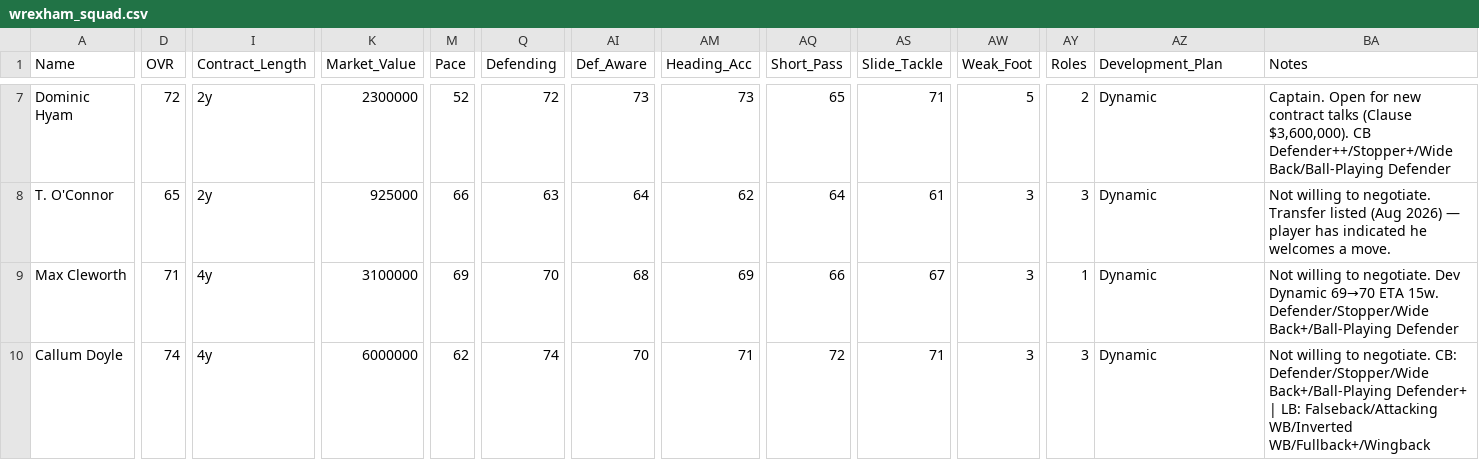
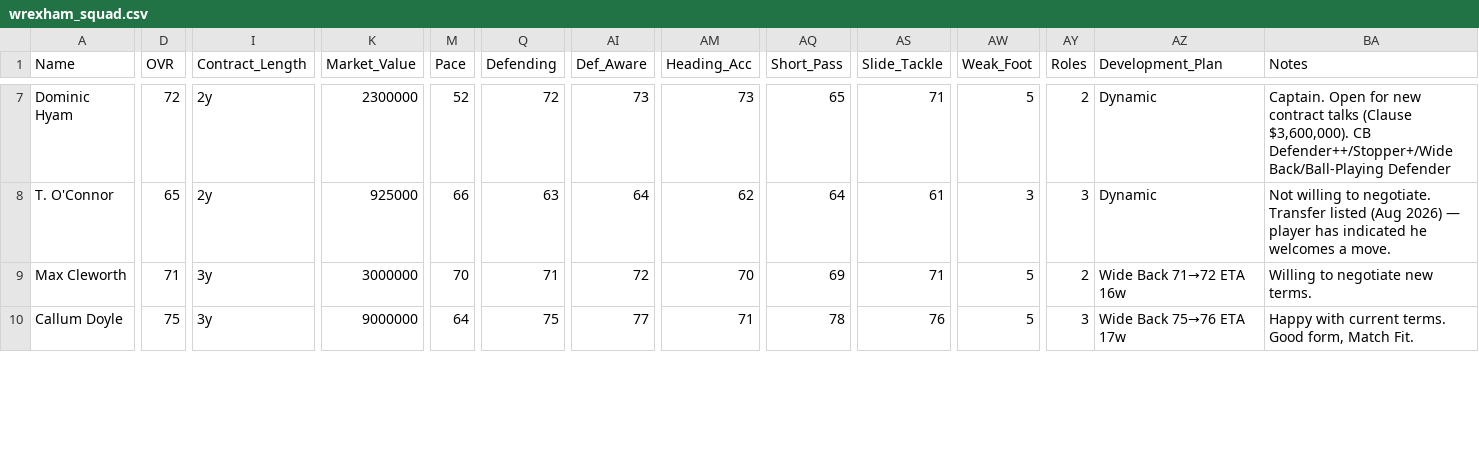
Before and after one commit to Gaunttk/Keeyvon-Jenkins-FC26-Manager-Career, a CSV file: wrexham_squad.csv, drawn as a sheet; only a part is shown, gaps mark what is left out; the diff covers the shown part only; the diff names each change by its address in the sheet, - before the commit and + after, or states it on an @@ line.

Commit message:
Fill remaining defender/midfielder gap: Cleworth, Doyle, James, Amelia, Kabore, Ashfield
Full attribute/status/financial refresh for 6 of the 9 previously-stale
players. Aaron James flagged for urgent attention: submitted a transfer
request, contract down to 1 month, demands not met. Kabore's loan term
also shows 1 month - check for renewal timing. Ashfield confirmed 0 apps
on his Cheltenham loan so far.

Still outstanding: T. O'Connor, R. Longman, Elliot Lee - no screenshots
found in this batch, none yet this season.

Processed screenshots cleared.

```diff
--- a/wrexham_squad.csv
+++ b/wrexham_squad.csv
-I9:I10 (Contract_Length): 4y
+I9:I10 (Contract_Length): 3y
-K9 (Market_Value): 3100000
+K9 (Market_Value): 3000000
-M9 (Pace): 69
+M9 (Pace): 70
-Q9 (Defending): 70
+Q9 (Defending): 71
-AI9 (Def_Aware): 68
+AI9 (Def_Aware): 72
-AM9 (Heading_Acc): 69
+AM9 (Heading_Acc): 70
-AQ9 (Short_Pass): 66
+AQ9 (Short_Pass): 69
-AS9 (Slide_Tackle): 67
+AS9 (Slide_Tackle): 71
-AW9:AW10 (Weak_Foot): 3
+AW9:AW10 (Weak_Foot): 5
-AY9 (Roles): 1
+AY9 (Roles): 2
-AZ9 (Development_Plan): Dynamic
+AZ9 (Development_Plan): Wide Back 71→72 ETA 16w
-BA9 (Notes): Not willing to negotiate. Dev Dynamic 69→70 ETA 15w. Defender/Stopper/Wide Back+/Ball-Playing Defender
+BA9 (Notes): Willing to negotiate new terms.
-D10 (OVR): 74
+D10 (OVR): 75
-K10 (Market_Value): 6000000
+K10 (Market_Value): 9000000
-M10 (Pace): 62
+M10 (Pace): 64
-Q10 (Defending): 74
+Q10 (Defending): 75
-AI10 (Def_Aware): 70
+AI10 (Def_Aware): 77
-AQ10 (Short_Pass): 72
+AQ10 (Short_Pass): 78
-AS10 (Slide_Tackle): 71
+AS10 (Slide_Tackle): 76
-AZ10 (Development_Plan): Dynamic
+AZ10 (Development_Plan): Wide Back 75→76 ETA 17w
-BA10 (Notes): Not willing to negotiate. CB: Defender/Stopper/Wide Back+/Ball-Playing Defender+ | LB: Falseback/Attacking WB/Inverted WB/Fullback+/Wingback
+BA10 (Notes): Happy with current terms. Good form, Match Fit.
```
Also changed, not shown: 93 edited cells elsewhere in this file, 45 other files.
